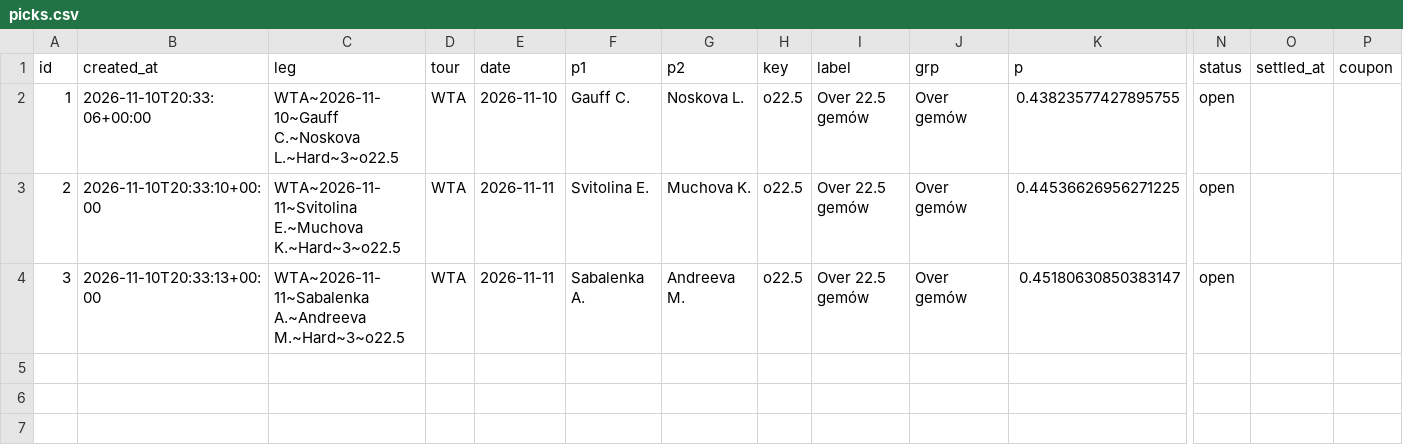
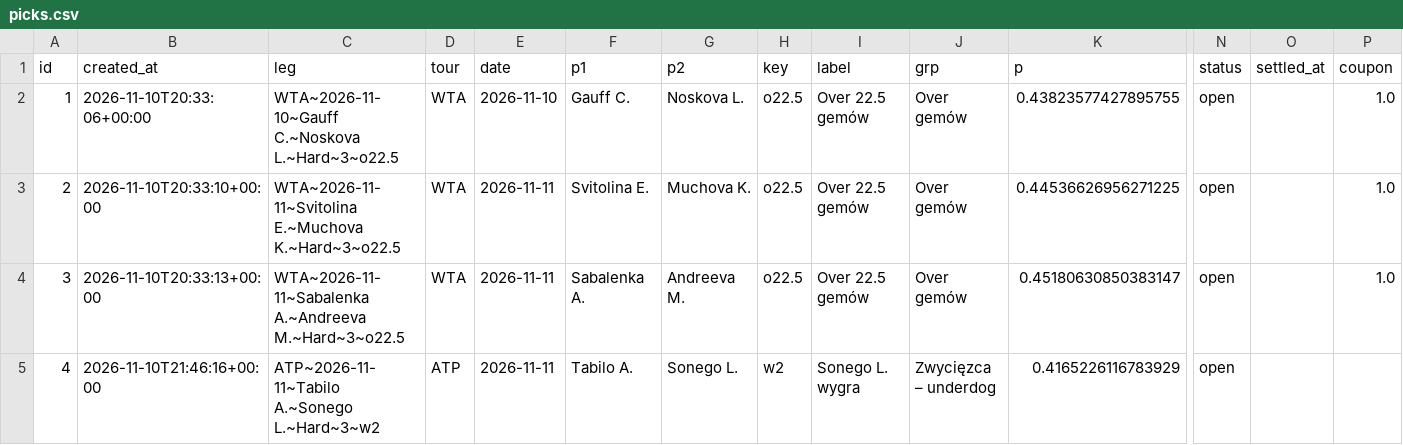
Before and after one commit to safe-n/flask-football-app, a CSV file: tennis/picks.csv, drawn as a sheet; only a part is shown, gaps mark what is left out; rows hold the shown columns only; the diff names each change by its address in the sheet, - before the commit and + after, or states it on an @@ line.

Commit message:
tennis picks: 4 typów

```diff
--- a/tennis/picks.csv
+++ b/tennis/picks.csv
-P2:P4 (coupon): (empty)
+P2:P4 (coupon): 1.0
+row 5: 4 | 2026-11-10T21:46:16+00:00 | ATP~2026-11-11~Tabilo A.~Sonego L.~Hard~3~w2 | ATP | 2026-11-11 | Tabilo A. | Sonego L. | w2 | Sonego L. wygra | Zwycięzca – underdog | 0.4165226116783929 | open
```
